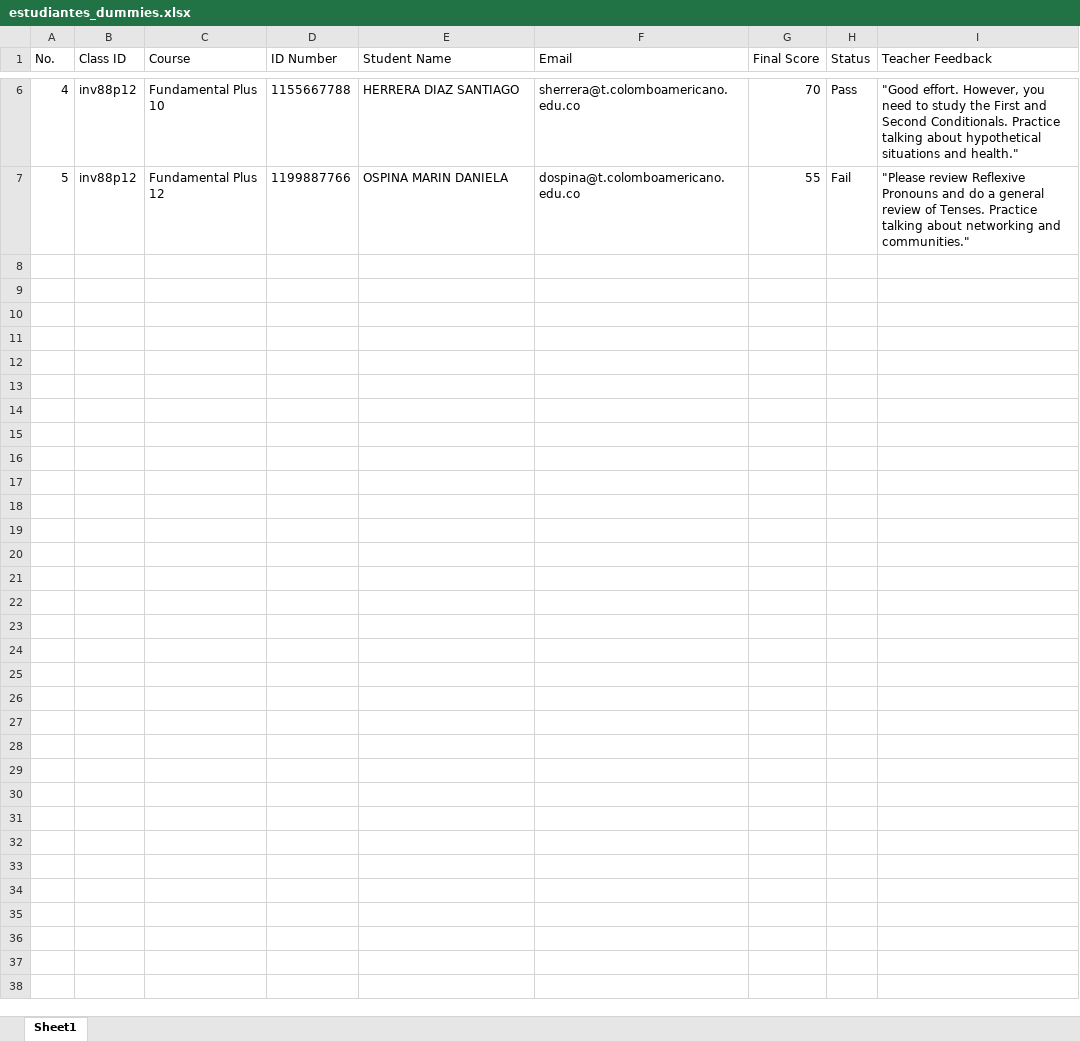
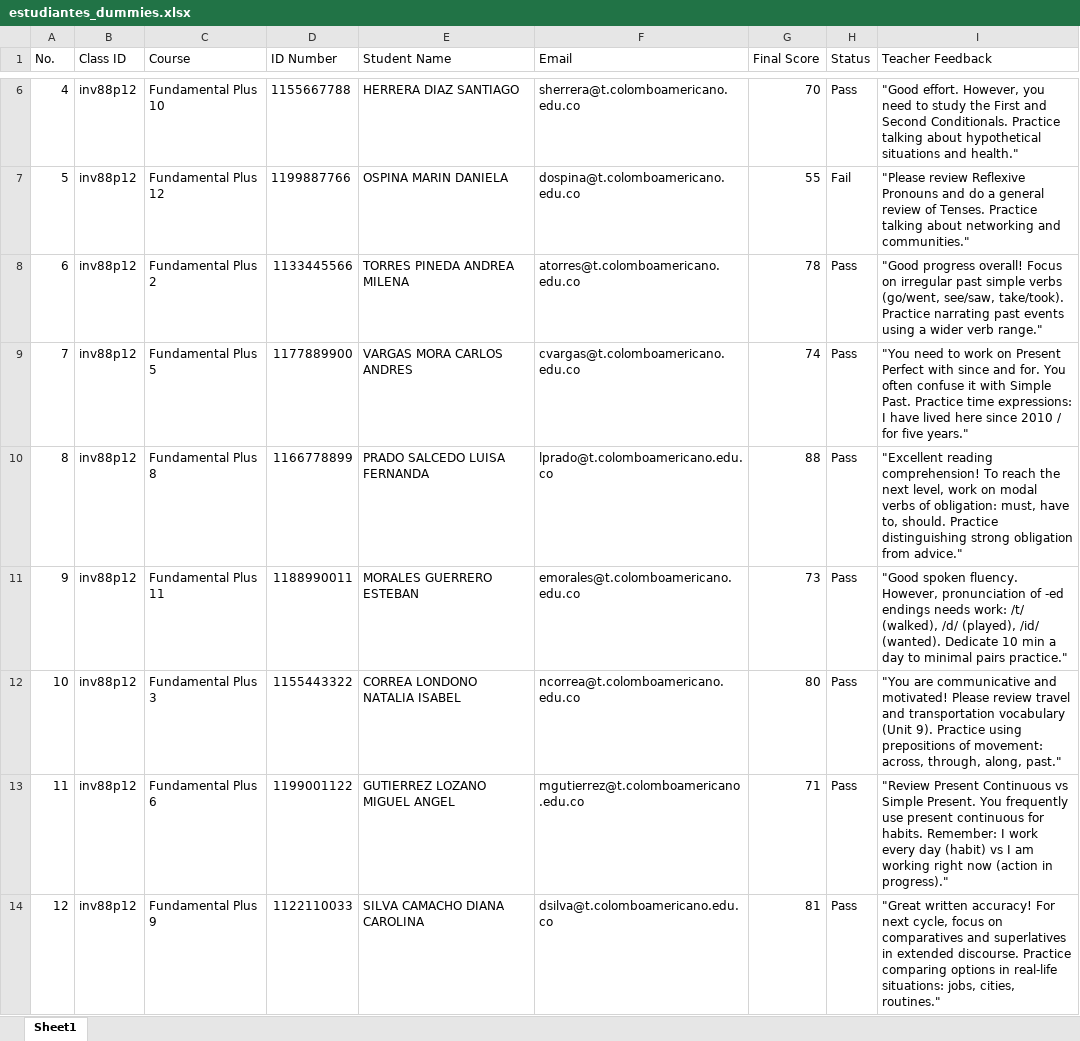
Before and after one commit to FaridSandoval/LIA-Colombo-AI, an Excel workbook: data/user/estudiantes_dummies.xlsx, sheet Sheet1, drawn as a sheet; only a part is shown, gaps mark what is left out; values as stored, in another font and other column widths than the file's, no borders; the diff names each change by its address in the sheet, - before the commit and + after, or states it on an @@ line.

```diff
--- a/data/user/estudiantes_dummies.xlsx (sheet Sheet1)
+++ b/data/user/estudiantes_dummies.xlsx (sheet Sheet1)
+row 8: 6 | inv88p12 | Fundamental Plus 2 | 1133445566 | TORRES PINEDA ANDREA MILENA | atorres@t.colomboamericano.edu.co | 78 | Pass | "Good progress overall! Focus on irregular past simple verbs (go/went, see/saw, take/took). Practice narrating past events using a wider verb range."
+row 9: 7 | inv88p12 | Fundamental Plus 5 | 1177889900 | VARGAS MORA CARLOS ANDRES | cvargas@t.colomboamericano.edu.co | 74 | Pass | "You need to work on Present Perfect with since and for. You often confuse it with Simple Past. Practice time expressions: I have lived here since 2010 / for five years."
+row 10: 8 | inv88p12 | Fundamental Plus 8 | 1166778899 | PRADO SALCEDO LUISA FERNANDA | lprado@t.colomboamericano.edu.co | 88 | Pass | "Excellent reading comprehension! To reach the next level, work on modal verbs of obligation: must, have to, should. Practice distinguishing strong obligation from advice."
+row 11: 9 | inv88p12 | Fundamental Plus 11 | 1188990011 | MORALES GUERRERO ESTEBAN | emorales@t.colomboamericano.edu.co | 73 | Pass | "Good spoken fluency. However, pronunciation of -ed endings needs work: /t/ (walked), /d/ (played), /id/ (wanted). Dedicate 10 min a day to minimal pairs practice."
+row 12: 10 | inv88p12 | Fundamental Plus 3 | 1155443322 | CORREA LONDONO NATALIA ISABEL | ncorrea@t.colomboamericano.edu.co | 80 | Pass | "You are communicative and motivated! Please review travel and transportation vocabulary (Unit 9). Practice using prepositions of movement: across, through, along, past."
+row 13: 11 | inv88p12 | Fundamental Plus 6 | 1199001122 | GUTIERREZ LOZANO MIGUEL ANGEL | mgutierrez@t.colomboamericano.edu.co | 71 | Pass | "Review Present Continuous vs Simple Present. You frequently use present continuous for habits. Remember: I work every day (habit) vs I am working right now (action in progress)."
+row 14: 12 | inv88p12 | Fundamental Plus 9 | 1122110033 | SILVA CAMACHO DIANA CAROLINA | dsilva@t.colomboamericano.edu.co | 81 | Pass | "Great written accuracy! For next cycle, focus on comparatives and superlatives in extended discourse. Practice comparing options in real-life situations: jobs, cities, routines."
```
Also changed, not shown: 1 other file.
